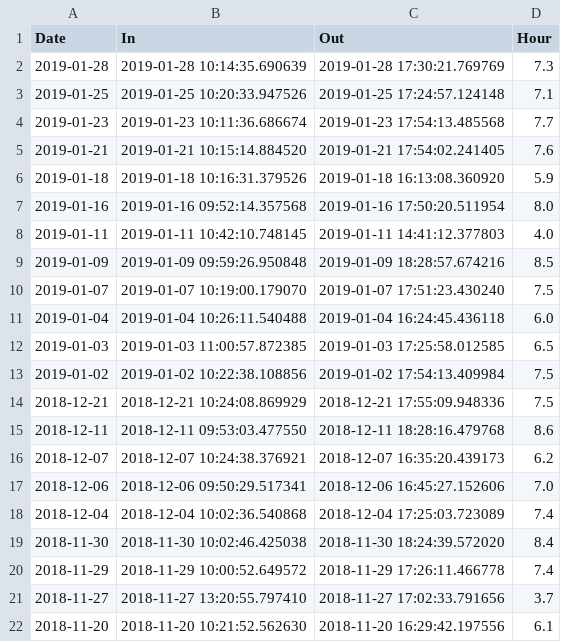
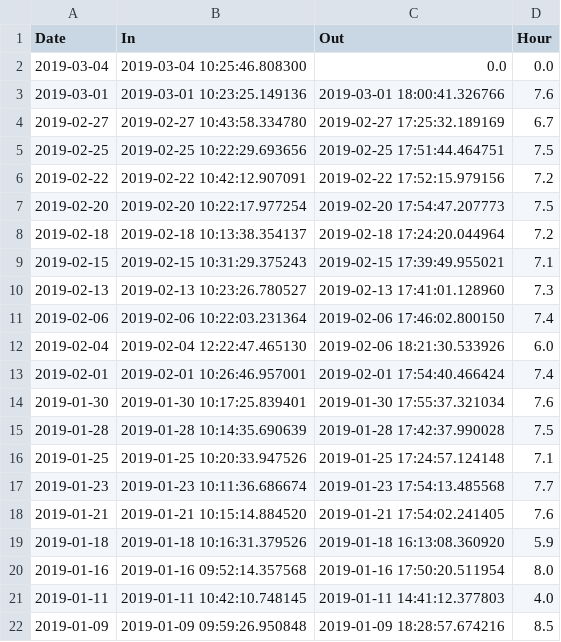
Before and after one commit to uwjake/timeSheet, a CSV file: timesheet.csv, drawn as a sheet; only a part is shown; the shorter side is filled out with more unchanged rows.

Commit message:
Update timesheet.csv

```diff
--- a/timesheet.csv
+++ b/timesheet.csv
@@ -1,3 +1,16 @@
 Date,In,Out,Hour
-2019-01-28,2019-01-28 10:14:35.690639,2019-01-28 17:30:21.769769,7.3
+2019-03-04,2019-03-04 10:25:46.808300,0.0,0.0
+2019-03-01,2019-03-01 10:23:25.149136,2019-03-01 18:00:41.326766,7.6
+2019-02-27,2019-02-27 10:43:58.334780,2019-02-27 17:25:32.189169,6.7
+2019-02-25,2019-02-25 10:22:29.693656,2019-02-25 17:51:44.464751,7.5
+2019-02-22,2019-02-22 10:42:12.907091,2019-02-22 17:52:15.979156,7.2
+2019-02-20,2019-02-20 10:22:17.977254,2019-02-20 17:54:47.207773,7.5
+2019-02-18,2019-02-18 10:13:38.354137,2019-02-18 17:24:20.044964,7.2
+2019-02-15,2019-02-15 10:31:29.375243,2019-02-15 17:39:49.955021,7.1
+2019-02-13,2019-02-13 10:23:26.780527,2019-02-13 17:41:01.128960,7.3
+2019-02-06,2019-02-06 10:22:03.231364,2019-02-06 17:46:02.800150,7.4
+2019-02-04,2019-02-04 12:22:47.465130,2019-02-06 18:21:30.533926,6.0
+2019-02-01,2019-02-01 10:26:46.957001,2019-02-01 17:54:40.466424,7.4
+2019-01-30,2019-01-30 10:17:25.839401,2019-01-30 17:55:37.321034,7.6
+2019-01-28,2019-01-28 10:14:35.690639,2019-01-28 17:42:37.990028,7.5
 2019-01-25,2019-01-25 10:20:33.947526,2019-01-25 17:24:57.124148,7.1
```
